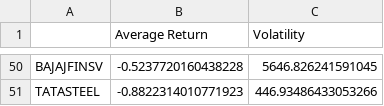
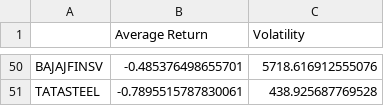
Before and after one commit to stvraghavan/Investmentled, a CSV file: Pages/Data/Metrics.csv, drawn as a sheet; only a part is shown, gaps mark what is left out; the diff covers the shown part only; the diff names each change by its address in the sheet, - before the commit and + after, or states it on an @@ line.

Commit message:
metrics update

```diff
--- a/Pages/Data/Metrics.csv
+++ b/Pages/Data/Metrics.csv
-B50 (Average Return): -0.5237720160438228
+B50 (Average Return): -0.485376498655701
-C50 (Volatility): 5646.826241591045
+C50 (Volatility): 5718.616912555076
-B51 (Average Return): -0.8822314010771923
+B51 (Average Return): -0.7895515787830061
-C51 (Volatility): 446.93486433053266
+C51 (Volatility): 438.925687769528
```
Also changed, not shown: 23 added rows, 23 removed rows and 50 edited cells elsewhere in this file, 1 other file.
